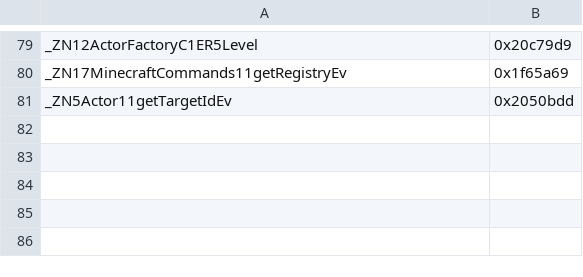
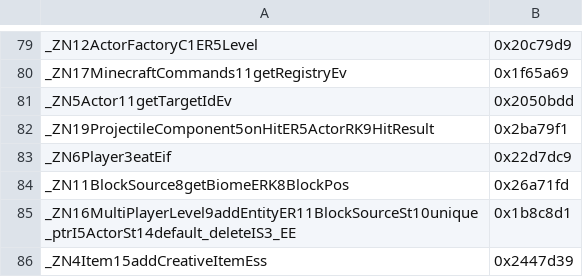
Before and after one commit to zhuowei/MCPELauncher, a CSV file: tools/find_symbols/manually_found_syms.csv, drawn as a sheet; only a part is shown, gaps mark what is left out; the diff names each change by its address in the sheet, - before the commit and + after, or states it on an @@ line.

Commit message:
more symbols

```diff
--- a/tools/find_symbols/manually_found_syms.csv
+++ b/tools/find_symbols/manually_found_syms.csv
+row 82: _ZN19ProjectileComponent5onHitER5ActorRK9HitResult | 0x2ba79f1
+row 83: _ZN6Player3eatEif | 0x22d7dc9
+row 84: _ZN11BlockSource8getBiomeERK8BlockPos | 0x26a71fd
+row 85: _ZN16MultiPlayerLevel9addEntityER11BlockSourceSt10unique_ptrI5ActorSt14default_deleteIS3_EE | 0x1b8c8d1
+row 86: _ZN4Item15addCreativeItemEss | 0x2447d39
```
Also changed, not shown: 1 other file.
